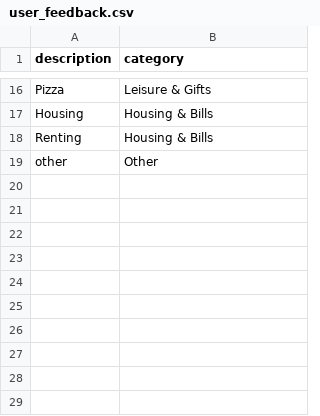
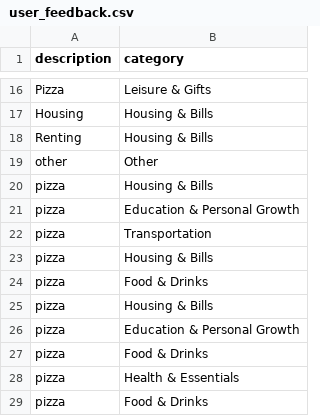
Before and after one commit to nadav0411/FinBrain, a CSV file: server/finbrain_model/user_feedback.csv, drawn as a sheet; only a part is shown, gaps mark what is left out; the diff names each change by its address in the sheet, - before the commit and + after, or states it on an @@ line.

```diff
--- a/server/finbrain_model/user_feedback.csv
+++ b/server/finbrain_model/user_feedback.csv
+row 20: pizza | Housing & Bills
+row 21: pizza | Education & Personal Growth
+row 22: pizza | Transportation
+row 23: pizza | Housing & Bills
+row 24: pizza | Food & Drinks
+row 25: pizza | Housing & Bills
+row 26: pizza | Education & Personal Growth
+row 27: pizza | Food & Drinks
+row 28: pizza | Health & Essentials
+row 29: pizza | Food & Drinks
```
Also changed, not shown: 20 other files.
